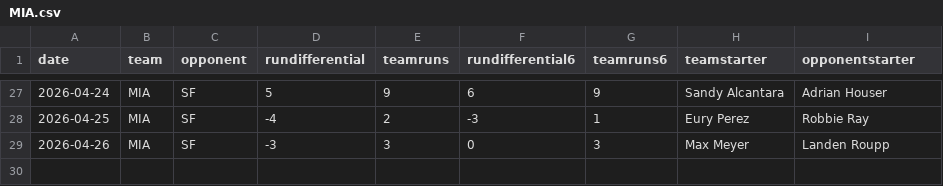
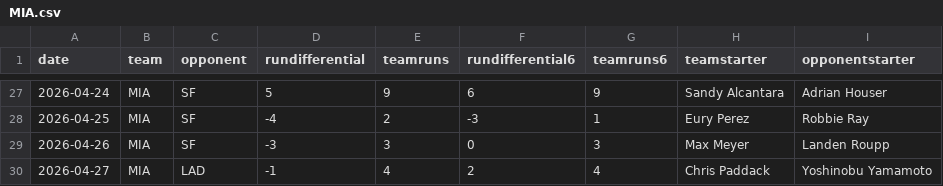
Before and after one commit to fantasy-toolz/mlb-predictions, a CSV file: data/2026/teams/MIA.csv, drawn as a sheet; only a part is shown, gaps mark what is left out; the diff names each change by its address in the sheet, - before the commit and + after, or states it on an @@ line.

```diff
--- a/data/2026/teams/MIA.csv
+++ b/data/2026/teams/MIA.csv
+row 30: 2026-04-27 | MIA | LAD | -1 | 4 | 2 | 4 | Chris Paddack | Yoshinobu Yamamoto
```
Also changed, not shown: data/2026/teams/CWS.csv, data/2026/teams/LAD.csv, 17 other files.
